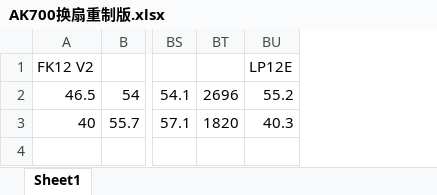
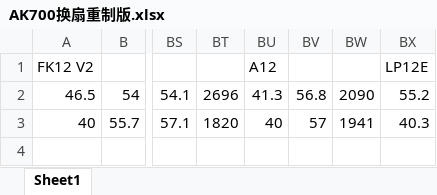
Before and after one commit to Skywalker144/Vortexy, an Excel workbook: xlsx_sorted/AK700换扇重制版.xlsx, sheet Sheet1, drawn as a sheet; only a part is shown, gaps mark what is left out; values as stored, in another font and other column widths than the file's, no borders; the diff names each change by its address in the sheet, - before the commit and + after, or states it on an @@ line.

```diff
--- a/xlsx_sorted/AK700换扇重制版.xlsx (sheet Sheet1)
+++ b/xlsx_sorted/AK700换扇重制版.xlsx (sheet Sheet1)
+column BU, rows 1-3: A12 | 41.3 | 40
+column BV, rows 2-3: 56.8 | 57
+column BW, rows 2-3: 2090 | 1941
```
Also changed, not shown: xlsx_sorted/AK400G2换扇.xlsx, xlsx_sorted/AK700单扇双扇.xlsx, 9 other files.
